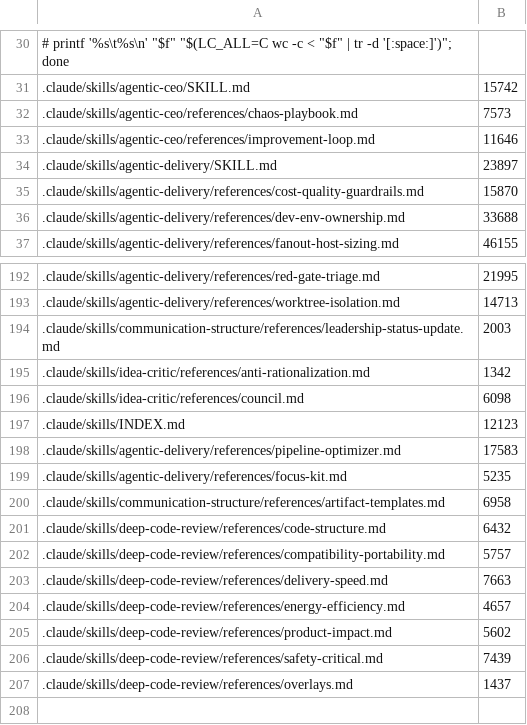
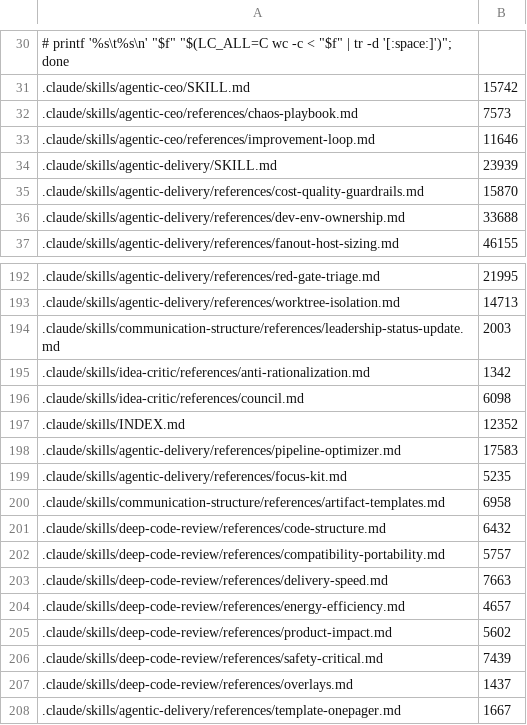
Before and after one commit to andyschwab/deep-code-review, a TSV file: scripts/size-budgets.tsv, drawn as a sheet; only a part is shown, gaps mark what is left out; the diff names each change by its address in the sheet, - before the commit and + after, or states it on an @@ line.

```diff
--- a/scripts/size-budgets.tsv
+++ b/scripts/size-budgets.tsv
-B34: 23897
+B34: 23939
-B197: 12123
+B197: 12352
+row 208: .claude/skills/agentic-delivery/references/template-onepager.md | 1667
```
Also changed, not shown: 14 other files.
